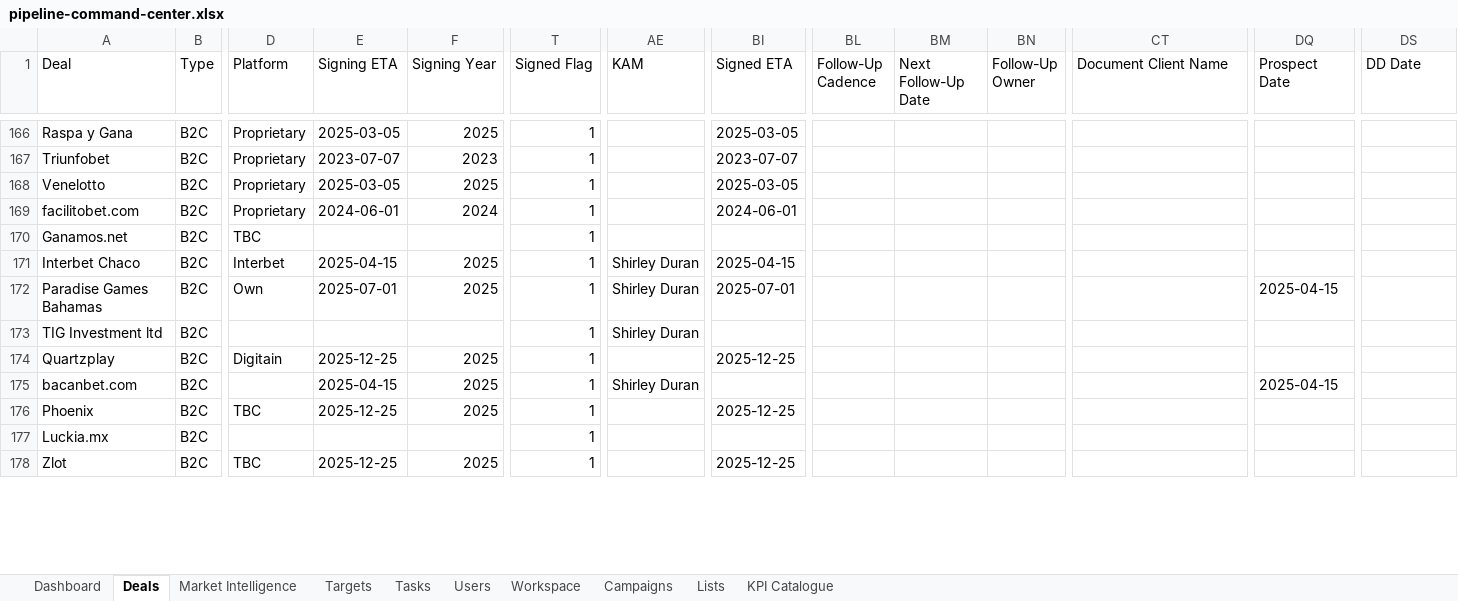
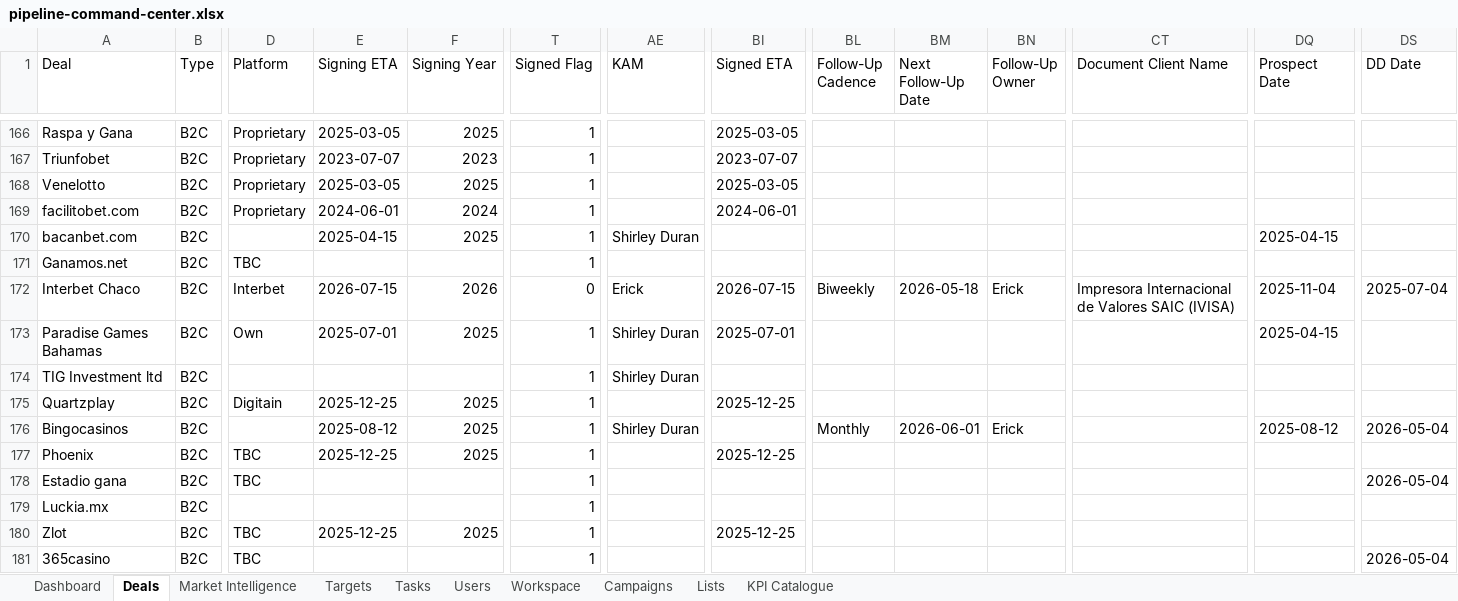
Before and after one commit to comercial24122025-blip/SalesRep, an Excel workbook: data/pipeline-command-center.xlsx, sheet Deals, drawn as a sheet; only a part is shown, gaps mark what is left out; values as stored, in another font and other column widths than the file's, no borders; removed rows and columns are numbered as before the commit, all else as after; rows hold the shown columns only; the diff covers the shown part only; the diff names each change by its address in the sheet, - before the commit and + after, or states it on an @@ line.

```diff
--- a/data/pipeline-command-center.xlsx (sheet Deals)
+++ b/data/pipeline-command-center.xlsx (sheet Deals)
+row 170: bacanbet.com | B2C |  | 2025-04-15 | 2025 | 1 | Shirley Duran |  |  |  |  |  | 2025-04-15
-E172 (Signing ETA): 2025-04-15
+E172 (Signing ETA): 2026-07-15
-F172 (Signing Year): 2025
+F172 (Signing Year): 2026
-T172 (Signed Flag): 1
+T172 (Signed Flag): 0
-AE172 (KAM): Shirley Duran
+AE172 (KAM): Erick
-BI172 (Signed ETA): 2025-04-15
+BI172 (Signed ETA): 2026-07-15
-BL172 (Follow-Up Cadence): (empty)
+BL172 (Follow-Up Cadence): Biweekly
-BM172 (Next Follow-Up Date): (empty)
+BM172 (Next Follow-Up Date): 2026-05-18
-BN172 (Follow-Up Owner): (empty)
+BN172 (Follow-Up Owner): Erick
-CT172 (Document Client Name): (empty)
+CT172 (Document Client Name): Impresora Internacional de Valores SAIC (IVISA)
-DQ172 (Prospect Date): (empty)
+DQ172 (Prospect Date): 2025-11-04
-DS172 (DD Date): (empty)
+DS172 (DD Date): 2025-07-04
-row 175: bacanbet.com | B2C |  | 2025-04-15 | 2025 | 1 | Shirley Duran |  |  |  |  |  | 2025-04-15
+row 176: Bingocasinos | B2C |  | 2025-08-12 | 2025 | 1 | Shirley Duran |  | Monthly | 2026-06-01 | Erick |  | 2025-08-12 | 2026-05-04
+row 178: Estadio gana | B2C | TBC |  |  | 1 |  |  |  |  |  |  |  | 2026-05-04
+row 181: 365casino | B2C | TBC |  |  | 1 |  |  |  |  |  |  |  | 2026-05-04
```
Also changed, not shown: 13 added rows, 16 removed rows and 143 edited cells elsewhere in this sheet, sheet Dashboard, sheet KPI Catalogue, sheet Market Intelligence, 3 other files.
